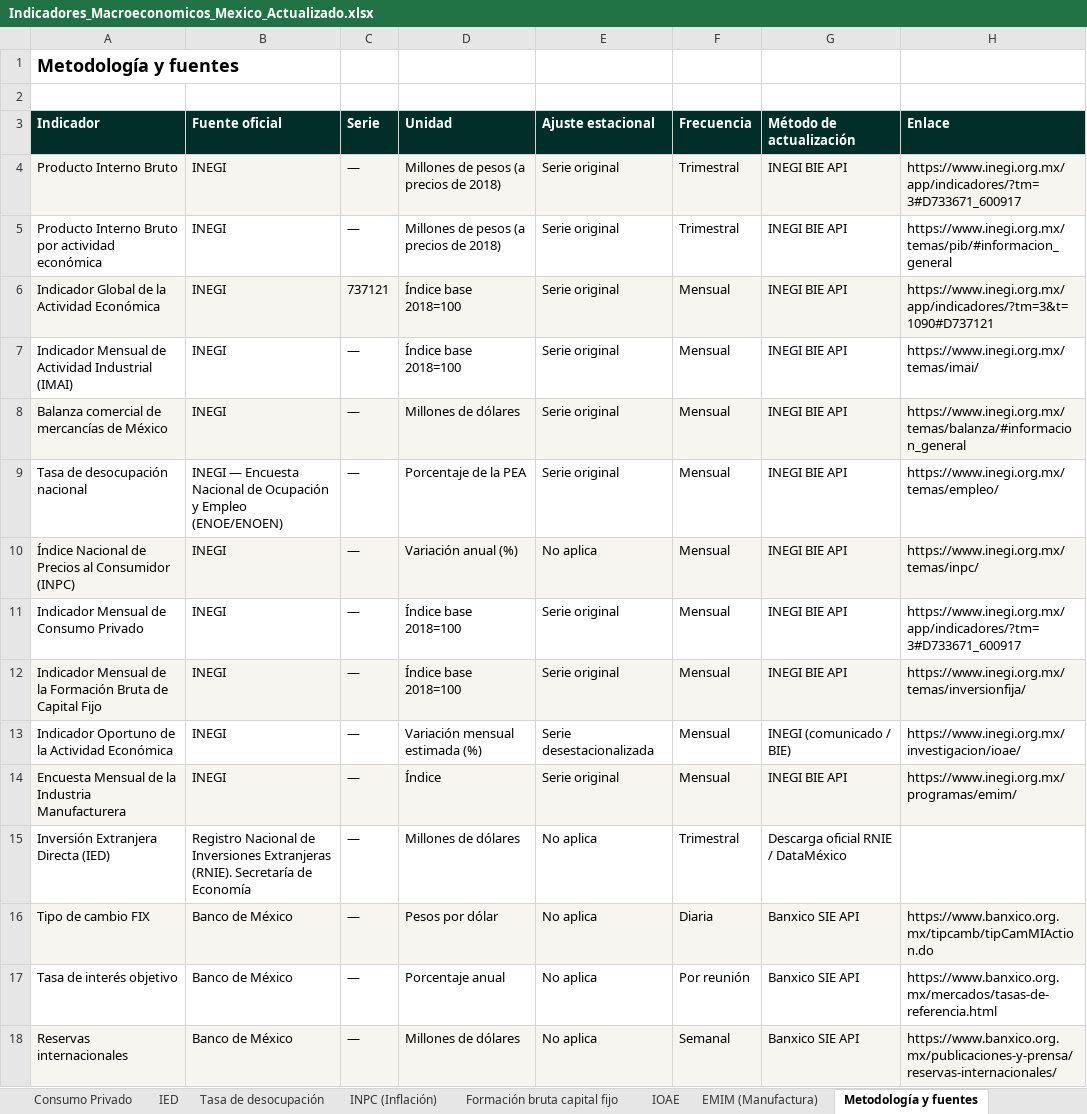
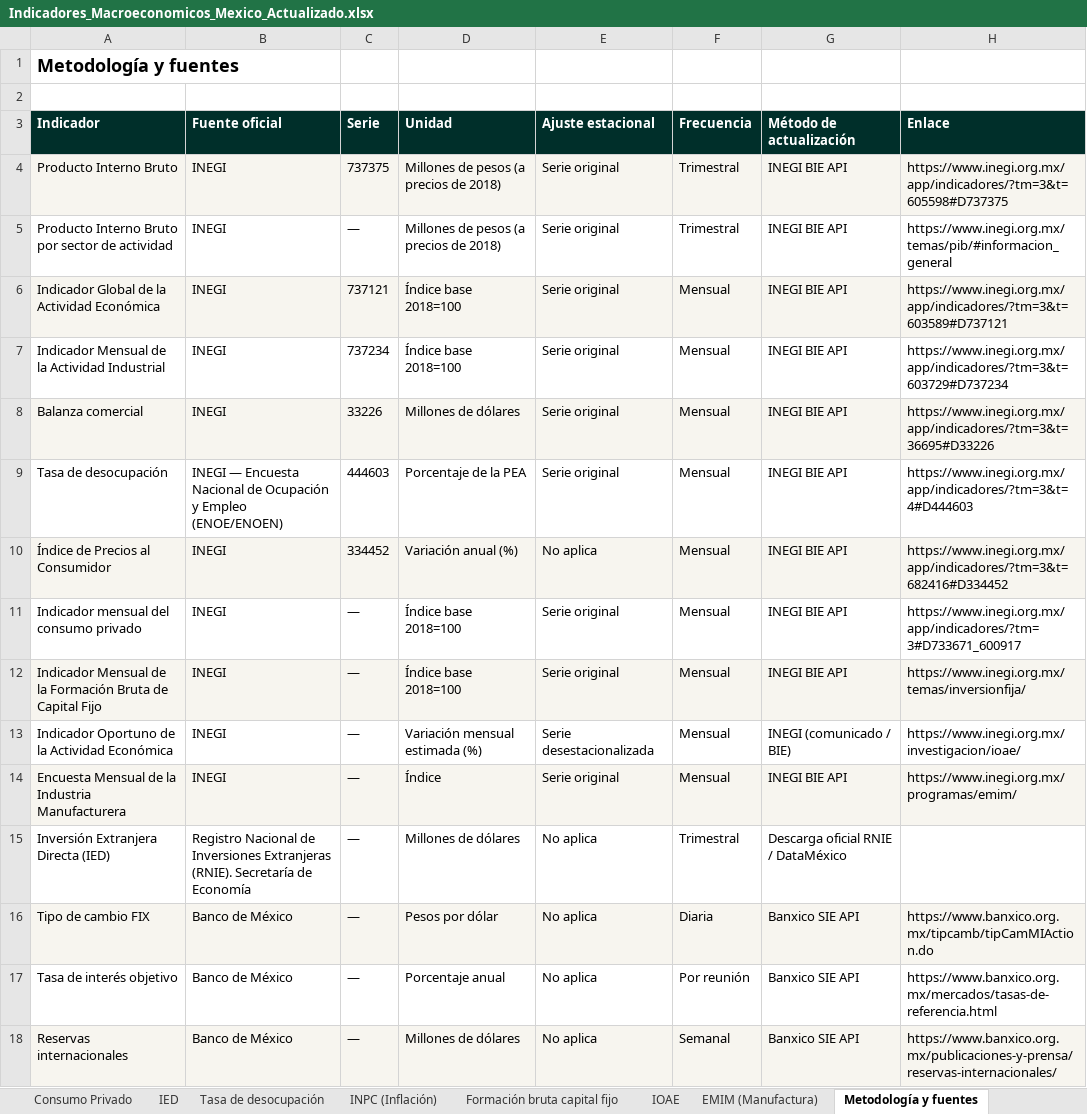
Before and after one commit to luisbuendiag/Indicadores_macroeconomicos_Mex, an Excel workbook: downloads/Indicadores_Macroeconomicos_Mexico_Actualizado.xlsx, sheet Metodología y fuentes, drawn as a sheet; values as stored, in another font and other column widths than the file's, no borders; the diff names each change by its address in the sheet, - before the commit and + after, or states it on an @@ line.

```diff
--- a/downloads/Indicadores_Macroeconomicos_Mexico_Actualizado.xlsx (sheet Metodología y fuentes)
+++ b/downloads/Indicadores_Macroeconomicos_Mexico_Actualizado.xlsx (sheet Metodología y fuentes)
-C4 (Serie): —
+C4 (Serie): 737375
-H4 (Enlace): https://www.inegi.org.mx/app/indicadores/?tm=3#D733671_600917
+H4 (Enlace): https://www.inegi.org.mx/app/indicadores/?tm=3&t=605598#D737375
-A5 (Indicador): …Bruto por actividad económica
+A5 (Indicador): …Bruto por sector de actividad
-H6 (Enlace): https://www.inegi.org.mx/app/indicadores/?tm=3&t=1090#D737121
+H6 (Enlace): https://www.inegi.org.mx/app/indicadores/?tm=3&t=603589#D737121
-A7 (Indicador): …Mensual de Actividad Industrial (IMAI)
+A7 (Indicador): …Mensual de la Actividad Industrial
-C7 (Serie): —
+C7 (Serie): 737234
-H7 (Enlace): https://www.inegi.org.mx/temas/imai/
+H7 (Enlace): https://www.inegi.org.mx/app/indicadores/?tm=3&t=603729#D737234
-A8 (Indicador): Balanza comercial de mercancías de México
+A8 (Indicador): Balanza comercial
-C8 (Serie): —
+C8 (Serie): 33226
-H8 (Enlace): https://www.inegi.org.mx/temas/balanza/#informacion_general
+H8 (Enlace): https://www.inegi.org.mx/app/indicadores/?tm=3&t=36695#D33226
-A9 (Indicador): Tasa de desocupación nacional
+A9 (Indicador): Tasa de desocupación
-C9 (Serie): —
+C9 (Serie): 444603
-H9 (Enlace): https://www.inegi.org.mx/temas/empleo/
+H9 (Enlace): https://www.inegi.org.mx/app/indicadores/?tm=3&t=4#D444603
-A10 (Indicador): Índice Nacional de Precios al Consumidor (INPC)
+A10 (Indicador): Índice de Precios al Consumidor
-C10 (Serie): —
+C10 (Serie): 334452
-H10 (Enlace): https://www.inegi.org.mx/temas/inpc/
+H10 (Enlace): https://www.inegi.org.mx/app/indicadores/?tm=3&t=682416#D334452
-A11 (Indicador): Indicador Mensual de Consumo Privado
+A11 (Indicador): Indicador mensual del consumo privado
```
Also changed, not shown: sheet Control de actualizaciones, sheet Síntesis de coyuntura, sheet EMIM (Manufactura), sheet Formación bruta capital fijo, sheet IOAE, charts or pictures, 15 other files.
